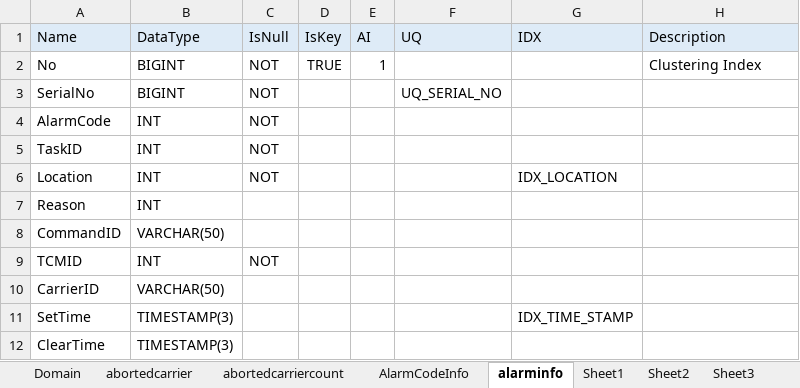
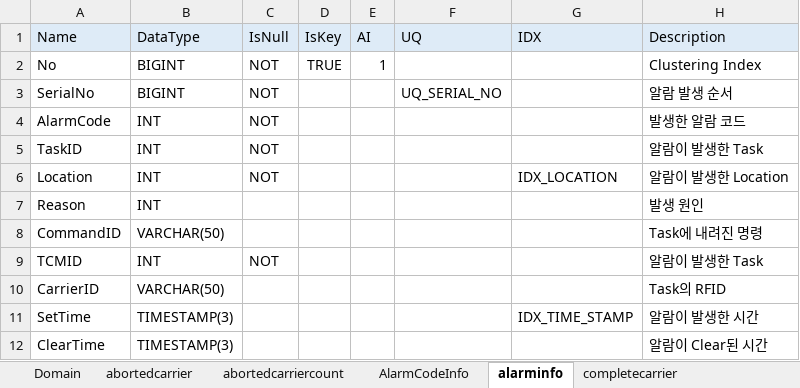
Before and after one commit to uiwwsw/monorepo-for-react, an Excel workbook: apps/conveyor/backend/sbin/R301.xlsx, sheet alarminfo, drawn as a sheet; values as stored, in another font and other column widths than the file's, no borders; the diff names each change by its address in the sheet, - before the commit and + after, or states it on an @@ line.

Commit message:
feat: schema 문서 description 추가

```diff
--- a/apps/conveyor/backend/sbin/R301.xlsx (sheet alarminfo)
+++ b/apps/conveyor/backend/sbin/R301.xlsx (sheet alarminfo)
-sheet tab: Sheet1
-sheet tab: Sheet2
-sheet tab: Sheet3
-H3 (Description): (empty)
+H3 (Description): 알람 발생 순서
-H4 (Description): (empty)
+H4 (Description): 발생한 알람 코드
-H5 (Description): (empty)
+H5 (Description): 알람이 발생한 Task
-H6 (Description): (empty)
+H6 (Description): 알람이 발생한 Location
-H7 (Description): (empty)
+H7 (Description): 발생 원인
-H8 (Description): (empty)
+H8 (Description): Task에 내려진 명령
-H9 (Description): (empty)
+H9 (Description): 알람이 발생한 Task
-H10 (Description): (empty)
+H10 (Description): Task의 RFID
-H11 (Description): (empty)
+H11 (Description): 알람이 발생한 시간
-H12 (Description): (empty)
+H12 (Description): 알람이 Clear된 시간
```
Also changed, not shown: sheet Domain, sheet E84JobStates, sheet warninginfo, sheet zoneoccupiedattributes, sheet tasktransferinfo, sheet logs, 9 more sheets, other sheet tabs.
